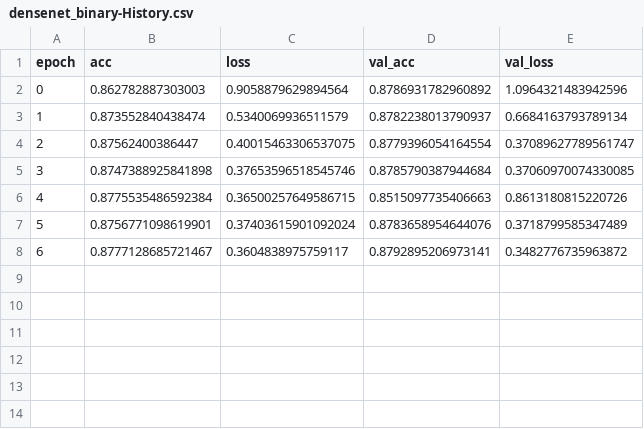
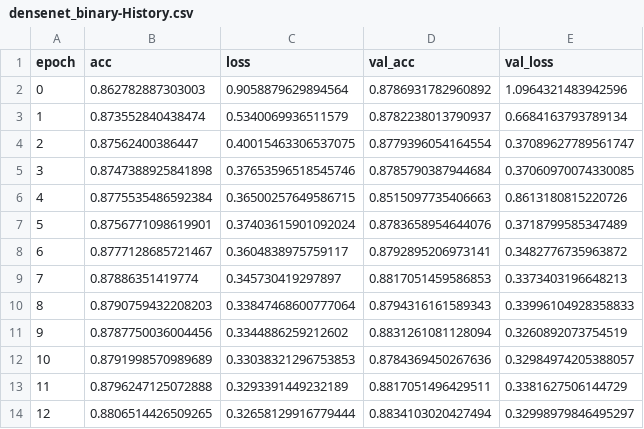
Before and after one commit to mili7522/Innovation-Week-2019, a CSV file: models/densenet_binary-History.csv, drawn as a sheet.

Commit message:
Histories and new  model definition

```diff
--- a/models/densenet_binary-History.csv
+++ b/models/densenet_binary-History.csv
@@ -8 +8,7 @@ epoch,acc,loss,val_acc,val_loss
 6,0.8777128685721467,0.3604838975759117,0.8792895206973141,0.3482776735963872
+7,0.87886351419774,0.345730419297897,0.8817051459586853,0.3373403196648213
+8,0.8790759432208203,0.33847468600777064,0.8794316161589343,0.33996104928358833
+9,0.8787750036004456,0.3344886259212602,0.8831261081128094,0.3260892073754519
+10,0.8791998570989689,0.33038321296753853,0.8784369450267636,0.32984974205388057
+11,0.8796247125072888,0.3293391449232189,0.8817051496429511,0.3381627506144729
+12,0.8806514426509265,0.32658129916779444,0.8834103020427494,0.32998979846495297
```
Also changed, not shown: 6 other files.
